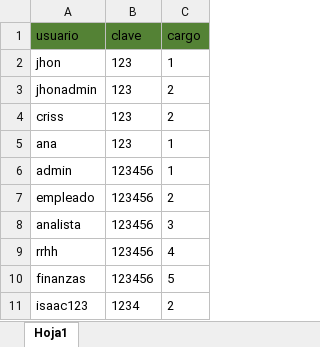
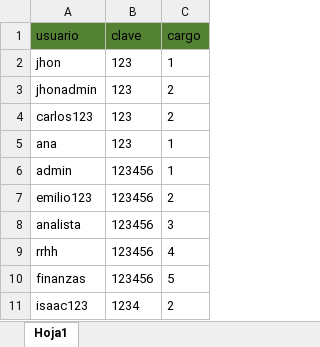
Before and after one commit to JhonDraco/Trabajo-de-grado, an Excel workbook: claves de acceso/Claves.xlsx, sheet Hoja1, drawn as a sheet; values as stored, in another font and other column widths than the file's, no borders; the diff names each change by its address in the sheet, - before the commit and + after, or states it on an @@ line.

Commit message:
claves new

```diff
--- a/claves de acceso/Claves.xlsx (sheet Hoja1)
+++ b/claves de acceso/Claves.xlsx (sheet Hoja1)
-A4 (usuario): criss
+A4 (usuario): carlos123
-A7 (usuario): empleado
+A7 (usuario): emilio123
```
